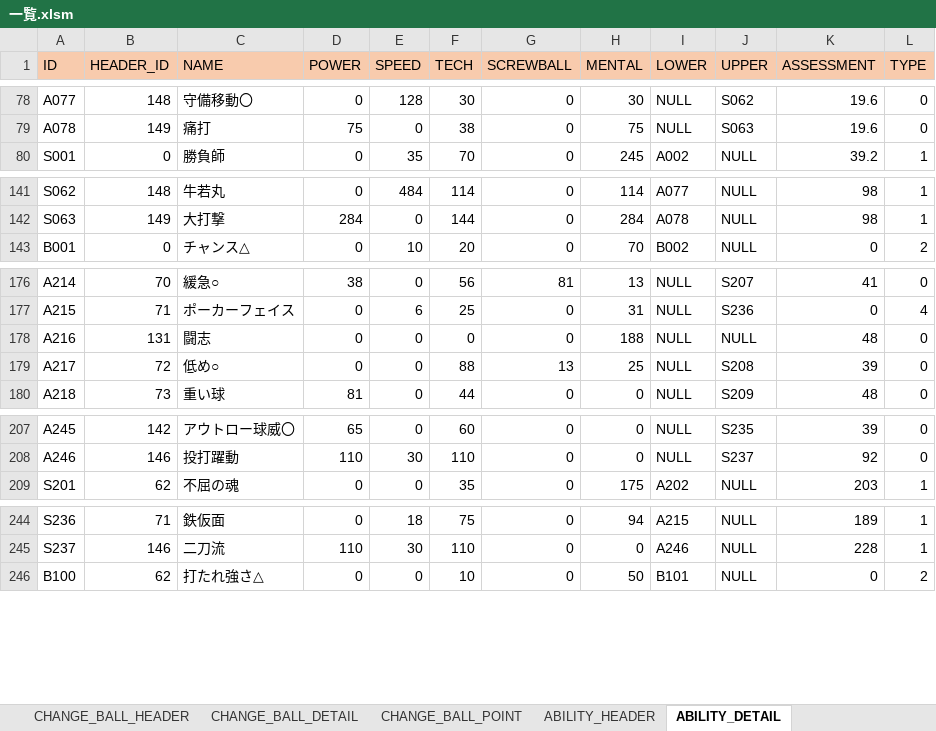
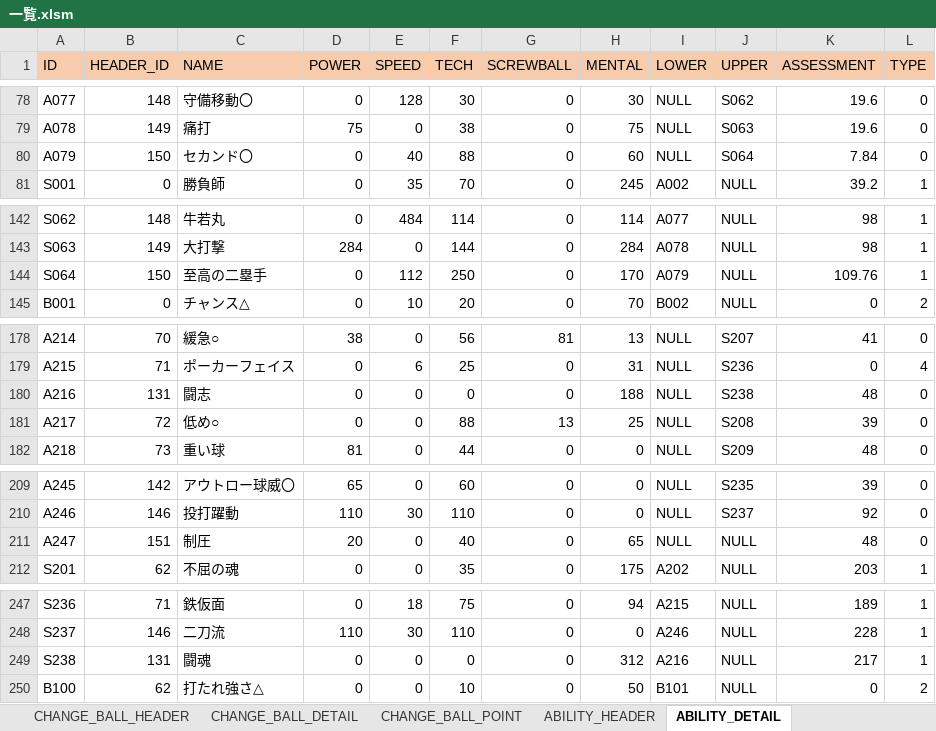
Before and after one commit to hitsujimeeee/pawapro-simu, an Excel workbook: data/一覧.xlsm, sheet ABILITY_DETAIL, drawn as a sheet; only a part is shown, gaps mark what is left out; values as stored, in another font and other column widths than the file's, no borders; charts and pictures not drawn; addresses are those after the commit; the diff names each change by its address in the sheet, - before the commit and + after, or states it on an @@ line.

Commit message:
特能「セカンド〇」他追加、コン上限を114、肩上限104に調整

```diff
--- a/data/一覧.xlsm (sheet ABILITY_DETAIL)
+++ b/data/一覧.xlsm (sheet ABILITY_DETAIL)
+row 80: A079 | 150 | セカンド〇 | 0 | 40 | 88 | 0 | 60 | NULL | S064 | 7.84 | 0
+row 144: S064 | 150 | 至高の二塁手 | 0 | 112 | 250 | 0 | 170 | A079 | NULL | 109.76 | 1
-J180 (UPPER): NULL
+J180 (UPPER): S238
+row 211: A247 | 151 | 制圧 | 20 | 0 | 40 | 0 | 65 | NULL | NULL | 48 | 0
+row 249: S238 | 131 | 闘魂 | 0 | 0 | 0 | 0 | 312 | A216 | NULL | 217 | 1
```
Also changed, not shown: sheet BASE_POINT_HEADER, sheet ABILITY_HEADER, sheet BASE_POINT_DETAIL, formulas that keep their value, 11 other files.
